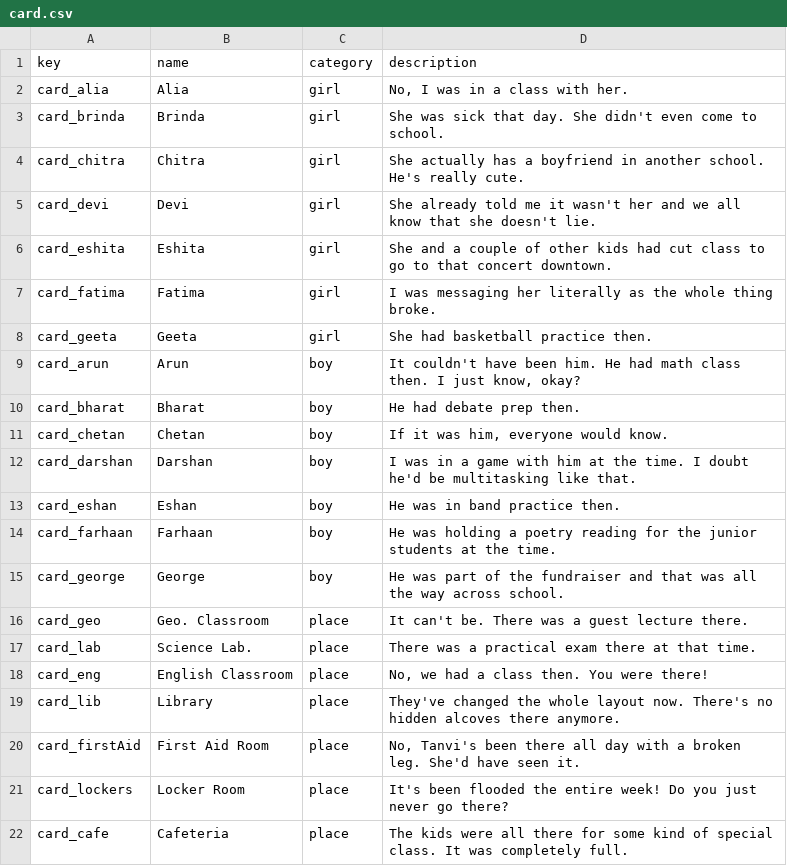
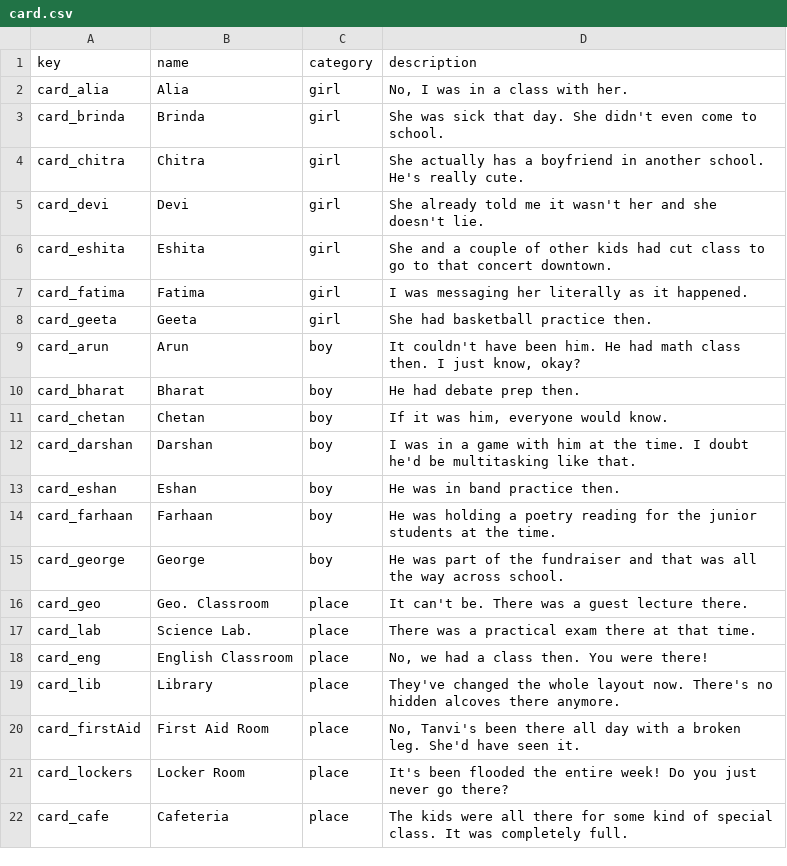
Before and after one commit to nikwin/getaclue, a CSV file: ecs/getaclue/card.csv, drawn as a sheet.

```diff
--- a/ecs/getaclue/card.csv
+++ b/ecs/getaclue/card.csv
@@ -4,5 +4,5 @@ card_brinda,Brinda,girl,"She was sick that day. She didn't even come to school."
 card_chitra,Chitra,girl,"She actually has a boyfriend in another school. He's really cute."
-card_devi,Devi,girl,"She already told me it wasn't her and we all know that she doesn't lie."
+card_devi,Devi,girl,"She already told me it wasn't her and she doesn't lie."
 card_eshita,Eshita,girl,"She and a couple of other kids had cut class to go to that concert downtown."
-card_fatima,Fatima,girl,"I was messaging her literally as the whole thing broke."
+card_fatima,Fatima,girl,"I was messaging her literally as it happened."
 card_geeta,Geeta,girl,"She had basketball practice then."
```
Also changed, not shown: 6 other files.
